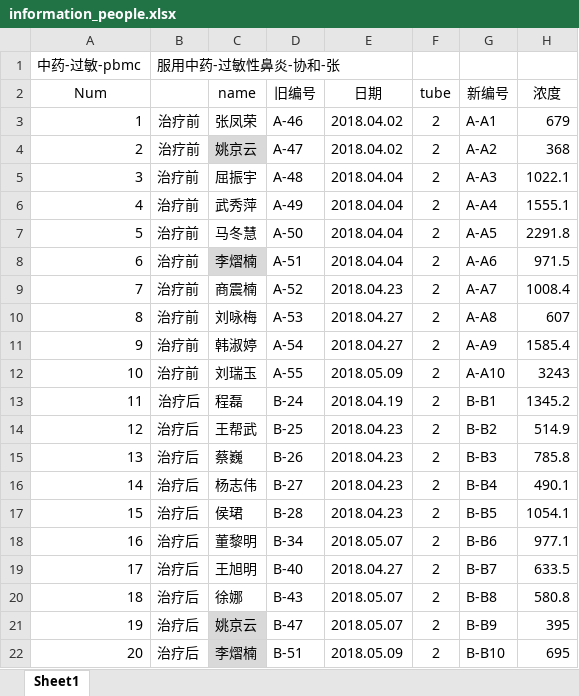
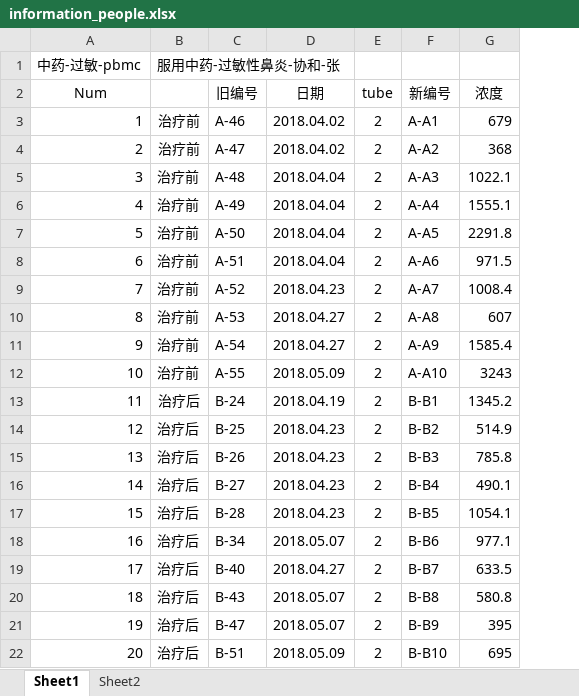
Before and after one commit to xug15/sequencing_center, an Excel workbook: result/result_191008_xiehe/information_people.xlsx, sheet Sheet1, drawn as a sheet; values as stored, in another font and other column widths than the file's, no borders; the diff names each change by its address in the sheet, - before the commit and + after, or states it on an @@ line.

```diff
--- a/result/result_191008_xiehe/information_people.xlsx (sheet Sheet1)
+++ b/result/result_191008_xiehe/information_people.xlsx (sheet Sheet1)
+sheet tab: Sheet2
-column C (name), rows 3-22: 张凤荣 | 姚京云 | 屈振宇 | 武秀萍 | 马冬慧 | 李熠楠 | 商震楠 | 刘咏梅 | 韩淑婷 | 刘瑞玉 | 程磊 | 王帮武 | 蔡巍 | 杨志伟 | 侯珺 | 董黎明 | 王旭明 | 徐娜 | 姚京云 | 李熠楠
```
Also changed, not shown: 27 other files.
